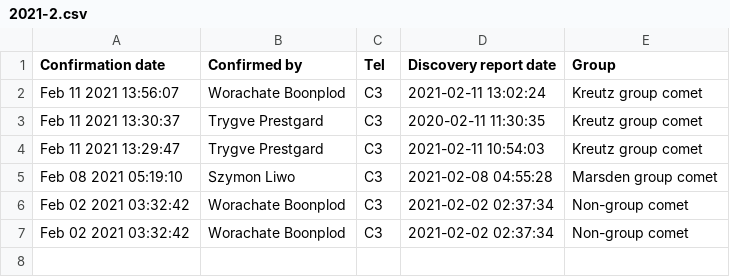
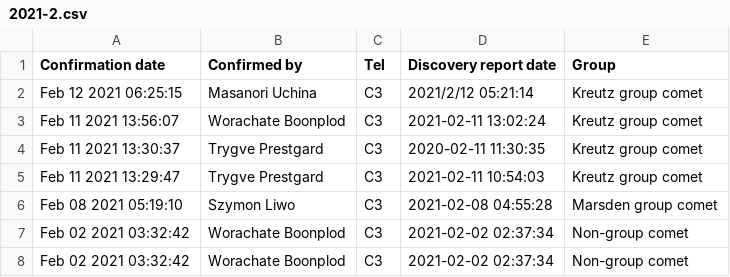
Before and after one commit to mbiesiad/nasa-comets, a CSV file: since-2016/2020/drafts/initial-confirmations/2021-2.csv, drawn as a sheet.

Commit message:
Update 2021-2.csv
Updated 21-2-12

```diff
--- a/since-2016/2020/drafts/initial-confirmations/2021-2.csv
+++ b/since-2016/2020/drafts/initial-confirmations/2021-2.csv
@@ -1,2 +1,3 @@
 Confirmation date,Confirmed by,Tel,Discovery report date,Group
+Feb 12 2021 06:25:15,Masanori Uchina,C3, 2021/2/12 05:21:14,Kreutz group comet
 Feb 11 2021 13:56:07,Worachate Boonplod,C3,2021-02-11 13:02:24,Kreutz group comet
```
